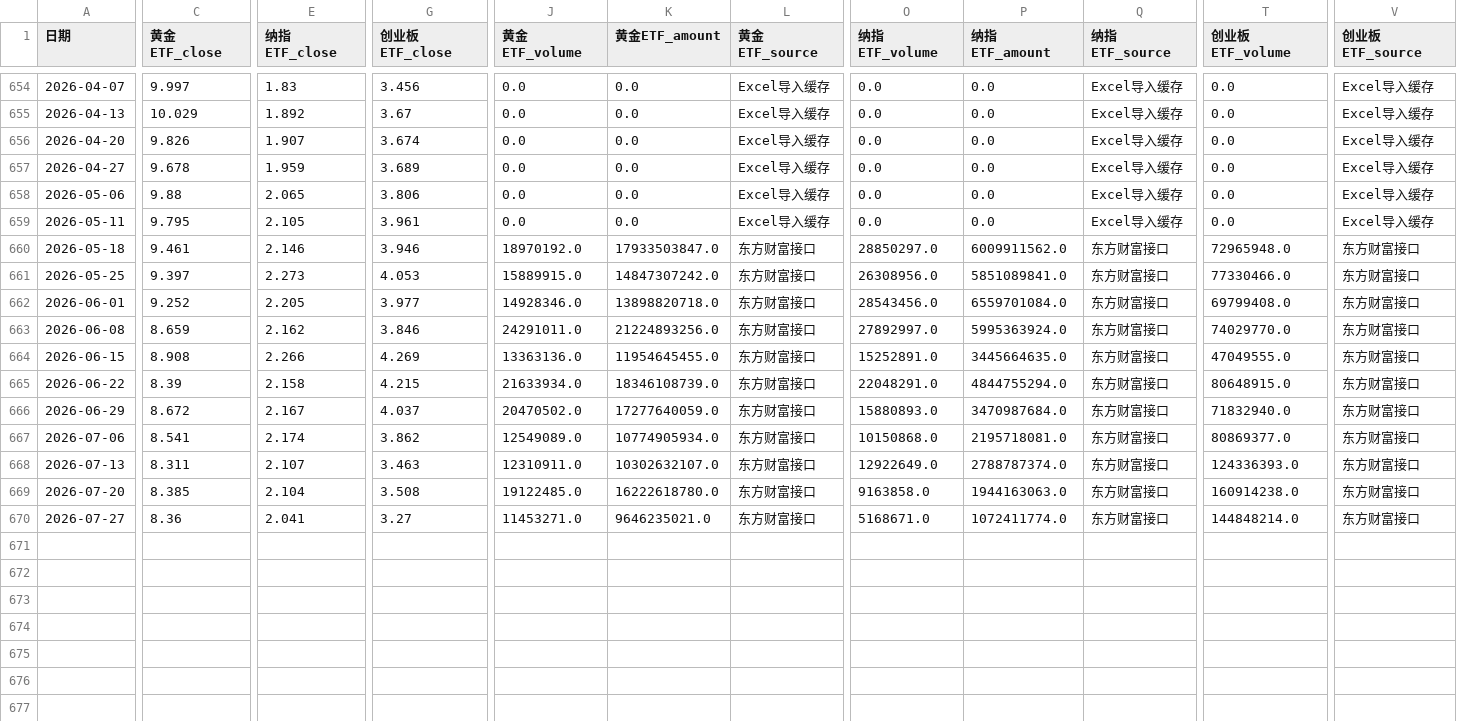
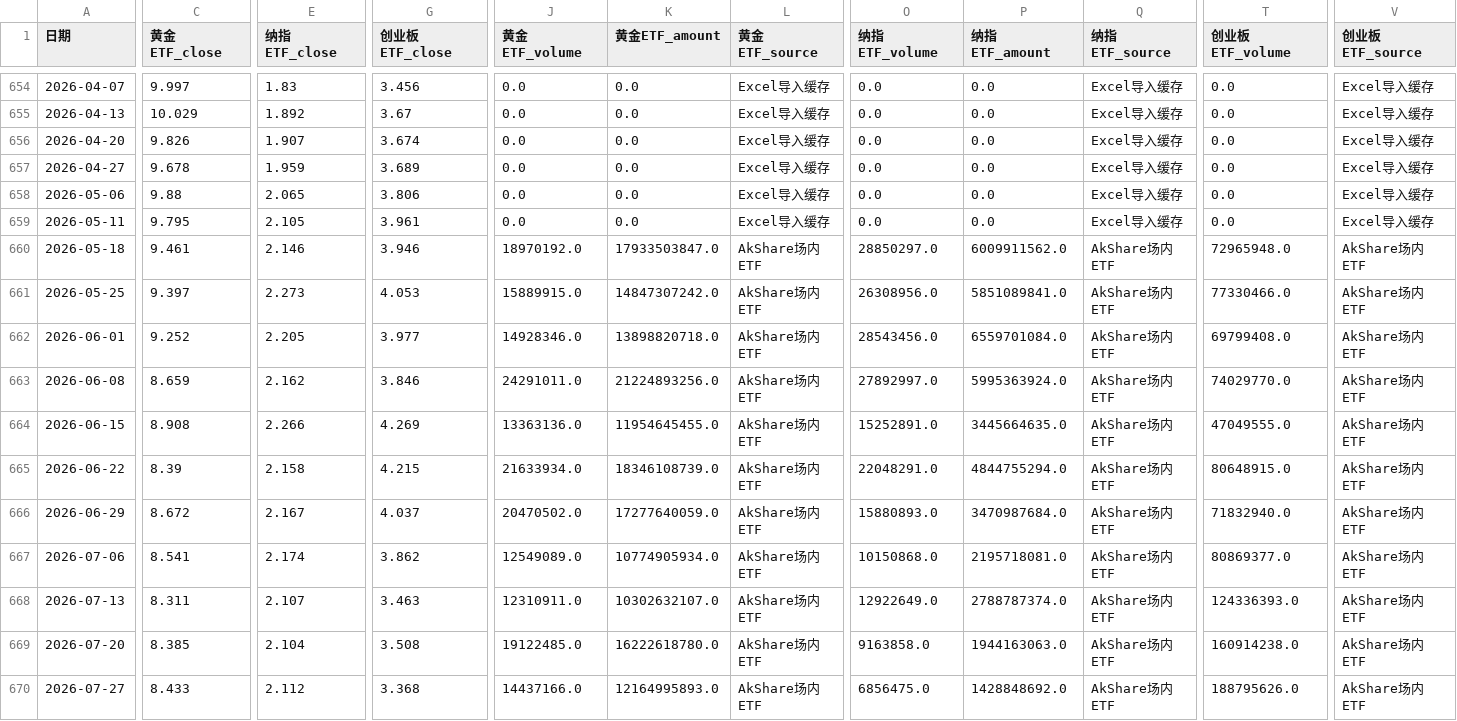
Before and after one commit to djinnwong/etf_rotation_web, a CSV file: data/weekly_prices.csv, drawn as a sheet; only a part is shown, gaps mark what is left out; the diff covers the shown part only; the diff names each change by its address in the sheet, - before the commit and + after, or states it on an @@ line.

```diff
--- a/data/weekly_prices.csv
+++ b/data/weekly_prices.csv
-L660:L670 (黄金ETF_source): 东方财富接口
+L660:L670 (黄金ETF_source): AkShare场内ETF
-Q660:Q670 (纳指ETF_source): 东方财富接口
+Q660:Q670 (纳指ETF_source): AkShare场内ETF
-V660:V670 (创业板ETF_source): 东方财富接口
+V660:V670 (创业板ETF_source): AkShare场内ETF
-C670 (黄金ETF_close): 8.36
+C670 (黄金ETF_close): 8.433
-E670 (纳指ETF_close): 2.041
+E670 (纳指ETF_close): 2.112
-G670 (创业板ETF_close): 3.27
+G670 (创业板ETF_close): 3.368
-J670 (黄金ETF_volume): 11453271.0
+J670 (黄金ETF_volume): 14437166.0
-K670 (黄金ETF_amount): 9646235021.0
+K670 (黄金ETF_amount): 12164995893.0
-O670 (纳指ETF_volume): 5168671.0
+O670 (纳指ETF_volume): 6856475.0
-P670 (纳指ETF_amount): 1072411774.0
+P670 (纳指ETF_amount): 1428848692.0
-T670 (创业板ETF_volume): 144848214.0
+T670 (创业板ETF_volume): 188795626.0
```
Also changed, not shown: 1 edited cell elsewhere in this file, data/data_source_status.csv, data/rotation_result.csv, 4 other files.
